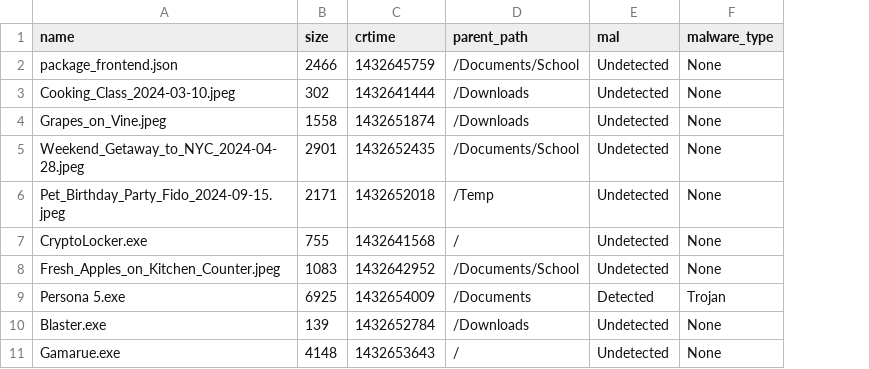
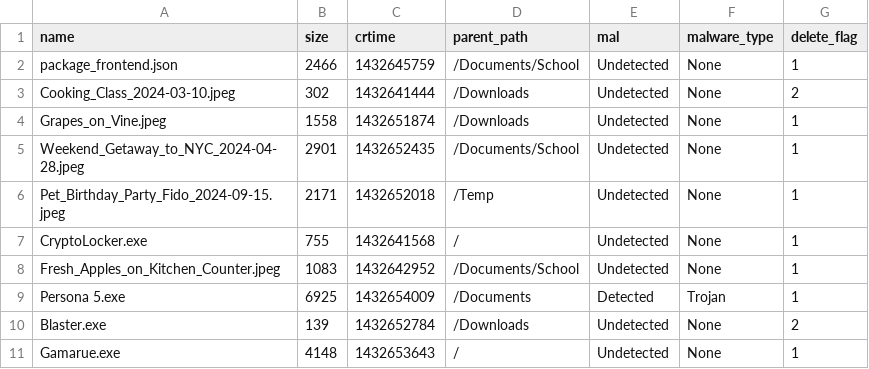
Before and after one commit to anowii/DigitalDetectives, a CSV file: Program/data/test_10.csv, drawn as a sheet; the diff names each change by its address in the sheet, - before the commit and + after, or states it on an @@ line.

```diff
--- a/Program/data/test_10.csv
+++ b/Program/data/test_10.csv
+column G (delete_flag), rows 2-11: 1 | 2 | 1 | 1 | 1 | 1 | 1 | 1 | 2 | 1
```
Also changed, not shown: 4 other files.
